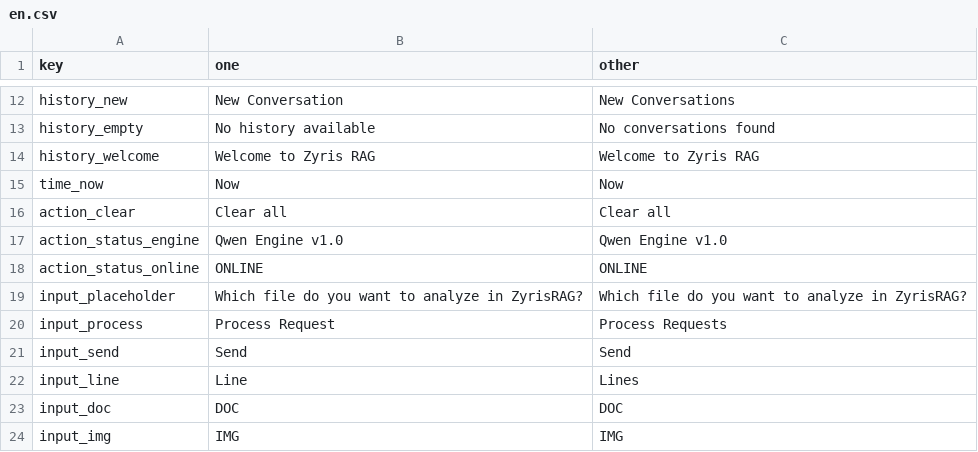
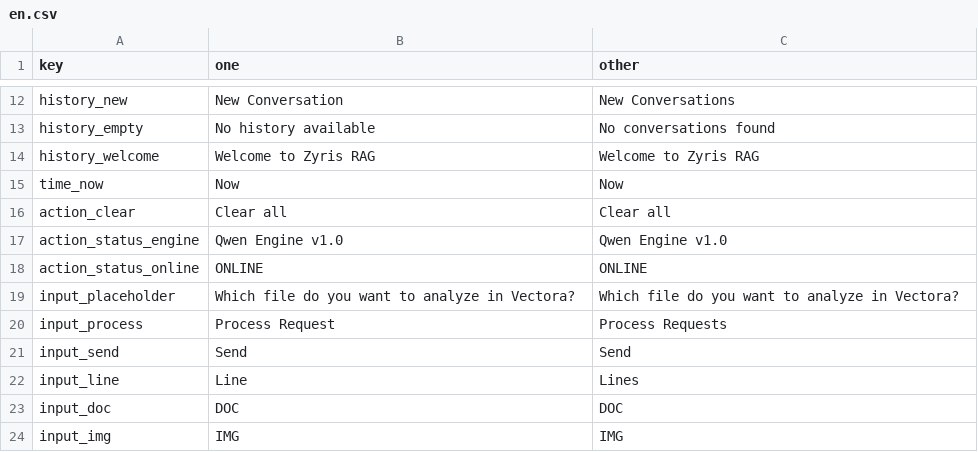
Before and after one commit to Kaffyn/Vectora, a CSV file: internal/app/locales/en.csv, drawn as a sheet; only a part is shown, gaps mark what is left out.

```diff
--- a/internal/app/locales/en.csv
+++ b/internal/app/locales/en.csv
@@ -18,3 +18,3 @@ action_status_engine,Qwen Engine v1.0,Qwen Engine v1.0
 action_status_online,ONLINE,ONLINE
-input_placeholder,Which file do you want to analyze in ZyrisRAG?,Which file do you want to analyze in ZyrisRAG?
+input_placeholder,Which file do you want to analyze in Vectora?,Which file do you want to analyze in Vectora?
 input_process,Process Request,Process Requests
```
Also changed, not shown: internal/app/locales/es.csv, internal/app/locales/it.csv, 10 other files.
